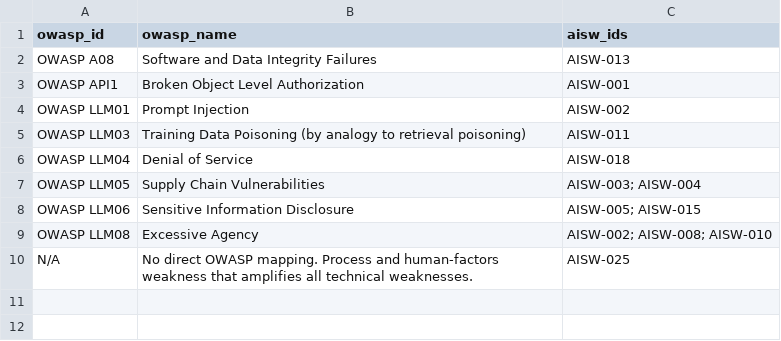
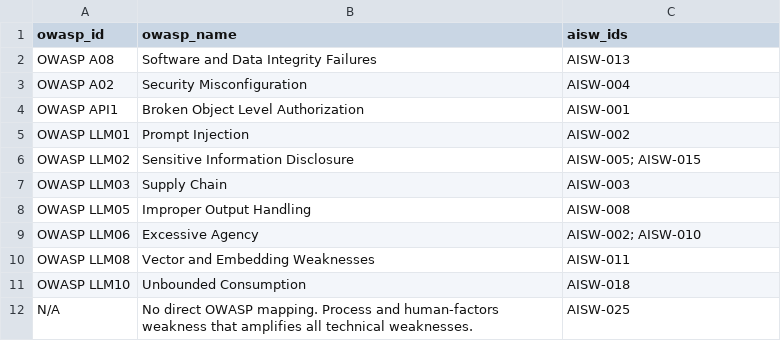
Before and after one commit to geeknik/AISW-25, a CSV file: mappings/owasp-cross-reference.csv, drawn as a sheet.

```diff
--- a/mappings/owasp-cross-reference.csv
+++ b/mappings/owasp-cross-reference.csv
@@ -2,9 +2,11 @@ owasp_id,owasp_name,aisw_ids
 OWASP A08,"Software and Data Integrity Failures","AISW-013"
+OWASP A02,"Security Misconfiguration","AISW-004"
 OWASP API1,"Broken Object Level Authorization","AISW-001"
 OWASP LLM01,"Prompt Injection","AISW-002"
-OWASP LLM03,"Training Data Poisoning (by analogy to retrieval poisoning)","AISW-011"
-OWASP LLM04,"Denial of Service","AISW-018"
-OWASP LLM05,"Supply Chain Vulnerabilities","AISW-003; AISW-004"
-OWASP LLM06,"Sensitive Information Disclosure","AISW-005; AISW-015"
-OWASP LLM08,"Excessive Agency","AISW-002; AISW-008; AISW-010"
+OWASP LLM02,"Sensitive Information Disclosure","AISW-005; AISW-015"
+OWASP LLM03,"Supply Chain","AISW-003"
+OWASP LLM05,"Improper Output Handling","AISW-008"
+OWASP LLM06,"Excessive Agency","AISW-002; AISW-010"
+OWASP LLM08,"Vector and Embedding Weaknesses","AISW-011"
+OWASP LLM10,"Unbounded Consumption","AISW-018"
 N/A,"No direct OWASP mapping. Process and human-factors weakness that amplifies all technical weaknesses.","AISW-025"
```
Also changed, not shown: mappings/cwe-cross-reference.csv, 12 other files.
